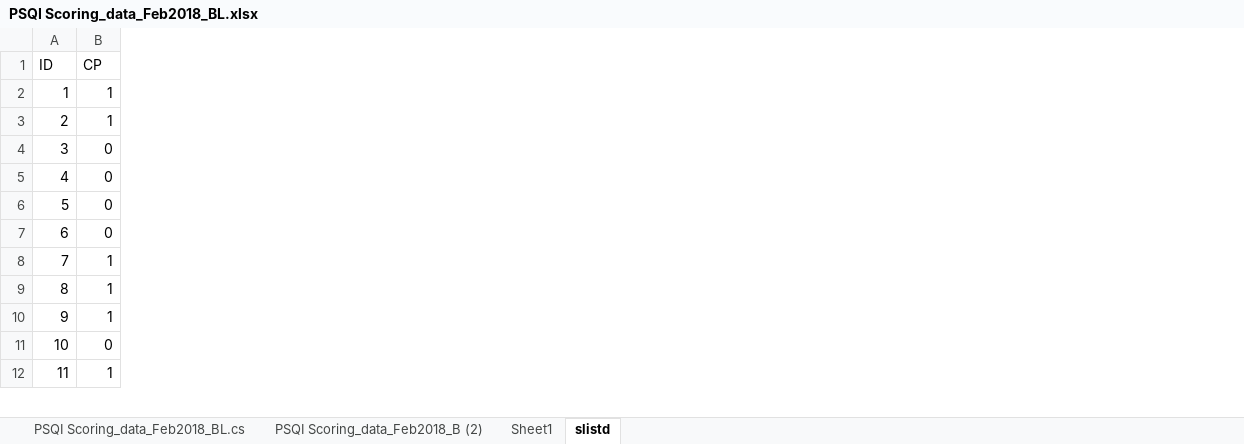
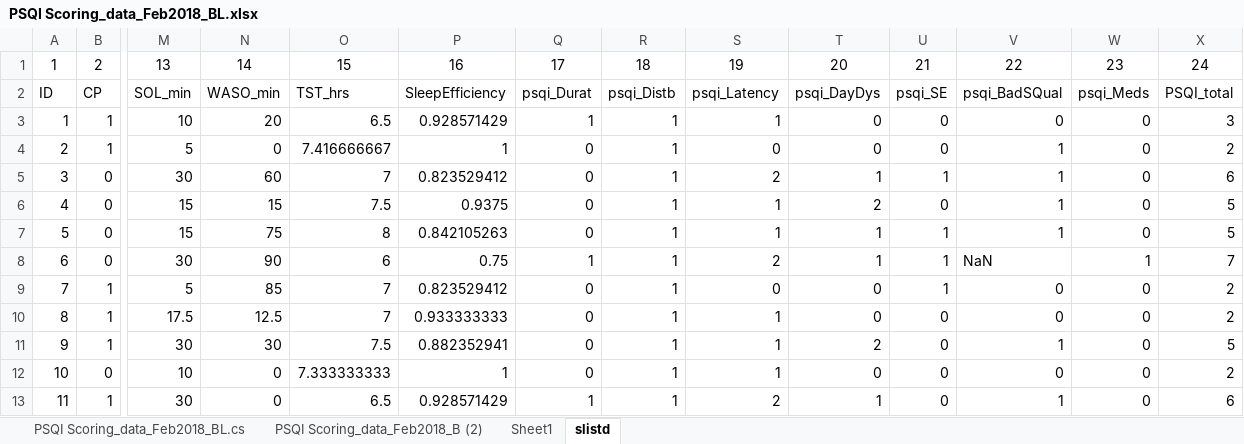
Before and after one commit to BrainStormCenter/Psychometric, an Excel workbook: Behavioral_data/PSQI Scoring_data_Feb2018_BL.xlsx, sheet slistd, drawn as a sheet; only a part is shown, gaps mark what is left out; values as stored, in another font and other column widths than the file's, no borders; addresses are those after the commit; rows hold the shown columns only; the diff names each change by its address in the sheet, - before the commit and + after, or states it on an @@ line.

Commit message:
updates for behavioral analyses

```diff
--- a/Behavioral_data/PSQI Scoring_data_Feb2018_BL.xlsx (sheet slistd)
+++ b/Behavioral_data/PSQI Scoring_data_Feb2018_BL.xlsx (sheet slistd)
+column M, rows 2-13: SOL_min | 10 | 5 | 30 | 15 | 15 | 30 | 5 | 17.5 | 30 | 10 | 30
+column N, rows 2-13: WASO_min | 20 | 0 | 60 | 15 | 75 | 90 | 85 | 12.5 | 30 | 0 | 0
+column O, rows 2-13: TST_hrs | 6.5 | 7.416666667 | 7 | 7.5 | 8 | 6 | 7 | 7 | 7.5 | 7.333333333 | 6.5
+column P, rows 2-13: SleepEfficiency | 0.928571429 | 1 | 0.823529412 | 0.9375 | 0.842105263 | 0.75 | 0.823529412 | 0.933333333 | 0.882352941 | 1 | 0.928571429
+column Q, rows 2-13: psqi_Durat | 1 | 0 | 0 | 0 | 0 | 1 | 0 | 0 | 0 | 0 | 1
+column R, rows 2-13: psqi_Distb | 1 | 1 | 1 | 1 | 1 | 1 | 1 | 1 | 1 | 1 | 1
+column S, rows 2-13: psqi_Latency | 1 | 0 | 2 | 1 | 1 | 2 | 0 | 1 | 1 | 1 | 2
+column T, rows 2-13: psqi_DayDys | 0 | 0 | 1 | 2 | 1 | 1 | 0 | 0 | 2 | 0 | 1
+column U, rows 2-13: psqi_SE | 0 | 0 | 1 | 0 | 1 | 1 | 1 | 0 | 0 | 0 | 0
+column V, rows 2-13: psqi_BadSQual | 0 | 1 | 1 | 1 | 1 | NaN | 0 | 0 | 1 | 0 | 1
+column W, rows 2-13: psqi_Meds | 0 | 0 | 0 | 0 | 0 | 1 | 0 | 0 | 0 | 0 | 0
+column X, rows 2-13: PSQI_total | 3 | 2 | 6 | 5 | 5 | 7 | 2 | 2 | 5 | 2 | 6
+row 1: 1 | 2 | 13 | 14 | 15 | 16 | 17 | 18 | 19 | 20 | 21 | 22 | 23 | 24
```
Also changed, not shown: 3 other files.
